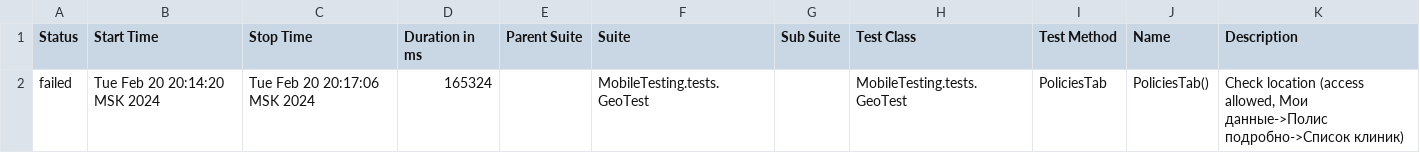
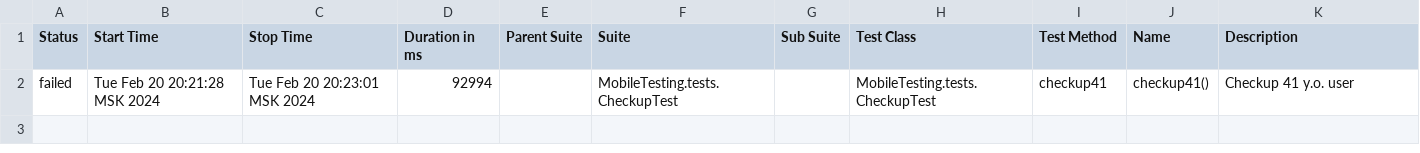
Before and after one commit to devops-ot/allure, a CSV file: data/suites.csv, drawn as a sheet.

```diff
--- a/data/suites.csv
+++ b/data/suites.csv
@@ -1,2 +1,2 @@
 "Status","Start Time","Stop Time","Duration in ms","Parent Suite","Suite","Sub Suite","Test Class","Test Method","Name","Description"
-"failed","Tue Feb 20 20:14:20 MSK 2024","Tue Feb 20 20:17:06 MSK 2024","165324","","MobileTesting.tests.GeoTest","","MobileTesting.tests.GeoTest","PoliciesTab","PoliciesTab()","Check location (access allowed, Мои данные->Полис подробно->Список клиник)"
+"failed","Tue Feb 20 20:21:28 MSK 2024","Tue Feb 20 20:23:01 MSK 2024","92994","","MobileTesting.tests.CheckupTest","","MobileTesting.tests.CheckupTest","checkup41","checkup41()","Checkup 41 y.o. user"
```
Also changed, not shown: 16 other files.
